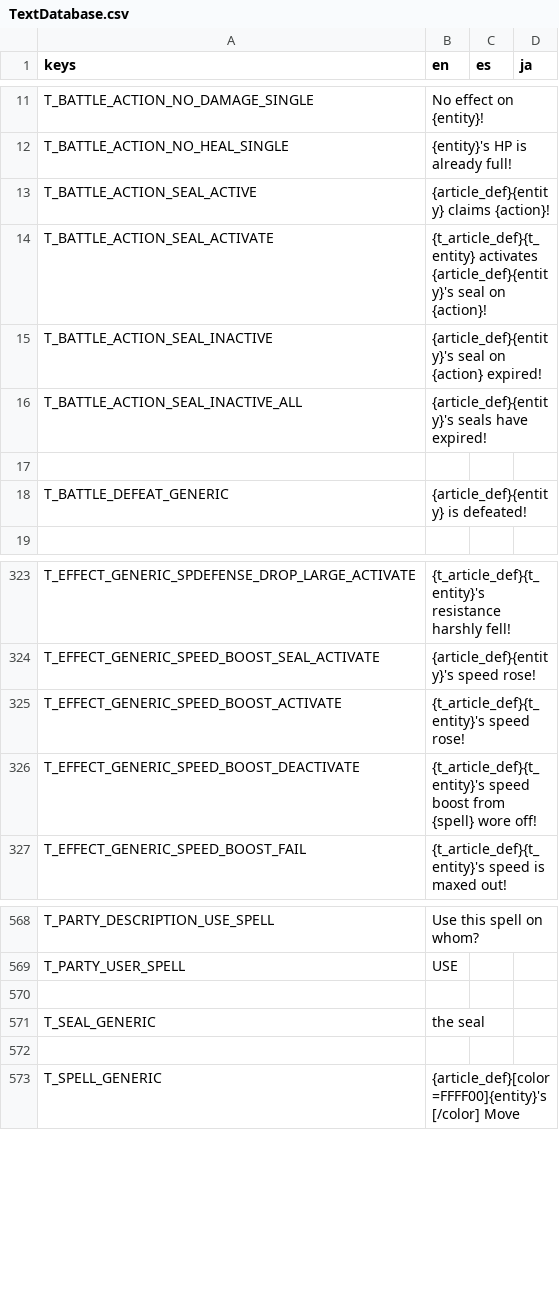
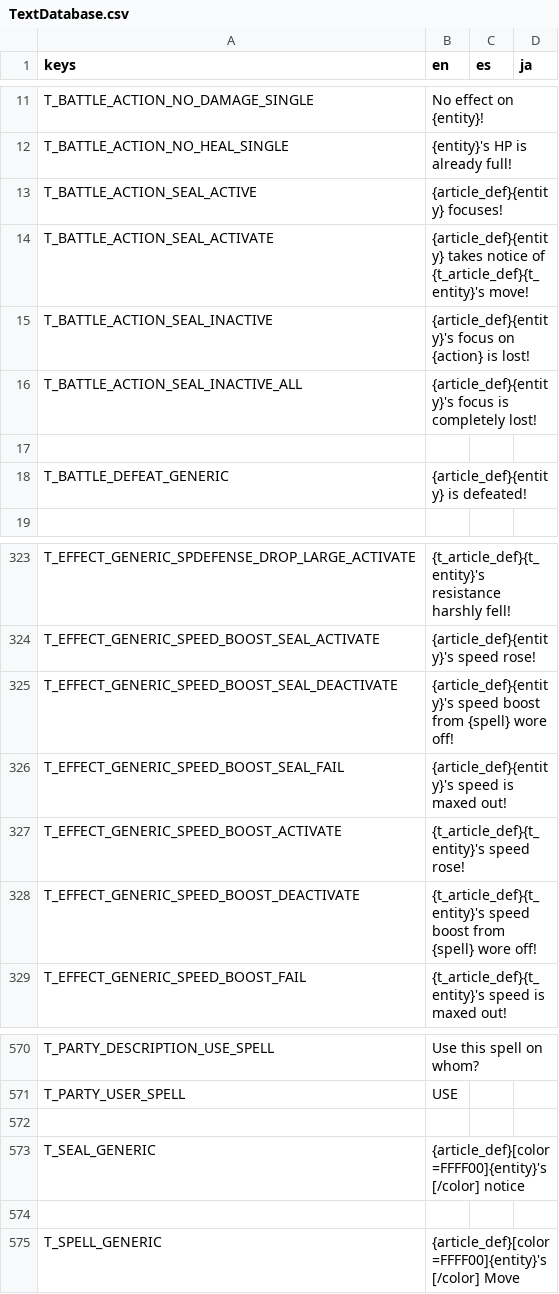
Before and after one commit to Tougon/CopyrightRPG, a CSV file: assets/Localization/TextDatabase.csv, drawn as a sheet; only a part is shown, gaps mark what is left out.

Commit message:
9-17-26 - Seal System Rewrite Part 1
Big update relating to the seal system. Not done yet but I'd like to push before lunch.
- Made steps to deprecate items and entity being the deciding factor for seals. Code deletion pending
- Seal effect now determined by the color of the attack
- Renamed/banished all old seal effects
- Created new speed boost effect, will be the template for everything else
- Renamed all seal VFX to add "activate" to the filename
- Added expire VFX for Yellow attacks
- Reworded some battle text
- Fixed issue where seals would expire instantly if turn limit was set to 1 due to a flawed check
- Fixed issue where end of player's turn text would not await properly, resulting in mistimed SFX/VFX

```diff
--- a/assets/Localization/TextDatabase.csv
+++ b/assets/Localization/TextDatabase.csv
@@ -12,6 +12,6 @@ T_BATTLE_ACTION_NO_DAMAGE_SINGLE,No effect on {entity}!,,
 T_BATTLE_ACTION_NO_HEAL_SINGLE,{entity}'s HP is already full!,,
-T_BATTLE_ACTION_SEAL_ACTIVE,{article_def}{entity} claims {action}!,,
-T_BATTLE_ACTION_SEAL_ACTIVATE,{t_article_def}{t_entity} activates {article_def}{entity}'s seal on {action}!,,
-T_BATTLE_ACTION_SEAL_INACTIVE,{article_def}{entity}'s seal on {action} expired!,,
-T_BATTLE_ACTION_SEAL_INACTIVE_ALL,{article_def}{entity}'s seals have expired!,,
+T_BATTLE_ACTION_SEAL_ACTIVE,{article_def}{entity} focuses!,,
+T_BATTLE_ACTION_SEAL_ACTIVATE,{article_def}{entity} takes notice of {t_article_def}{t_entity}'s move!,,
+T_BATTLE_ACTION_SEAL_INACTIVE,{article_def}{entity}'s focus on {action} is lost!,,
+T_BATTLE_ACTION_SEAL_INACTIVE_ALL,{article_def}{entity}'s focus is completely lost!,,
 
@@ -324,2 +324,4 @@ T_EFFECT_GENERIC_SPDEFENSE_DROP_LARGE_ACTIVATE,{t_article_def}{t_entity}'s resis
 T_EFFECT_GENERIC_SPEED_BOOST_SEAL_ACTIVATE,{article_def}{entity}'s speed rose!,,
+T_EFFECT_GENERIC_SPEED_BOOST_SEAL_DEACTIVATE,{article_def}{entity}'s speed boost from {spell} wore off!,,
+T_EFFECT_GENERIC_SPEED_BOOST_SEAL_FAIL,{article_def}{entity}'s speed is maxed out!,,
 T_EFFECT_GENERIC_SPEED_BOOST_ACTIVATE,{t_article_def}{t_entity}'s speed rose!,,
@@ -570,3 +572,3 @@ T_PARTY_USER_SPELL,USE,,
 
-T_SEAL_GENERIC,the seal,,
+T_SEAL_GENERIC,{article_def}[color=FFFF00]{entity}'s[/color] notice,,
 
```
Also changed, not shown: 59 other files.
